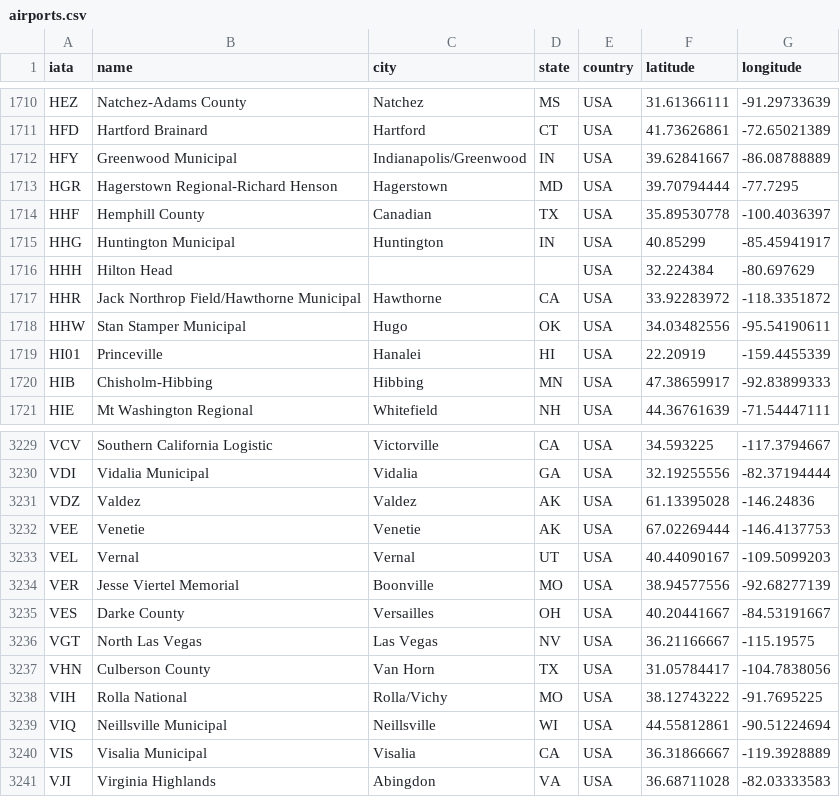
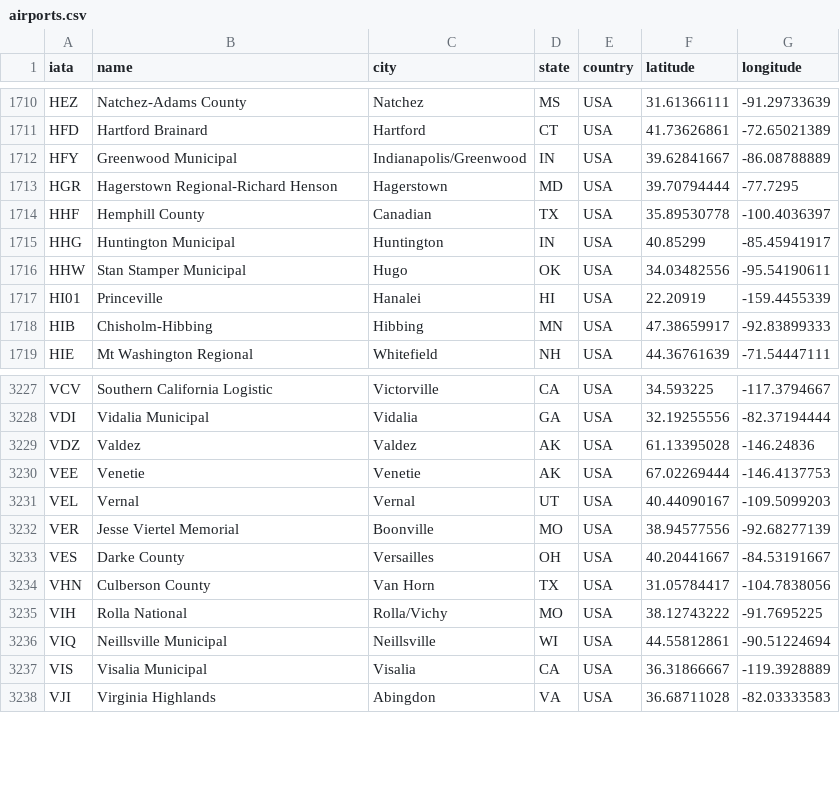
Before and after one commit to d00476471/SeniorProject, a CSV file: backend/airports.csv, drawn as a sheet; only a part is shown, gaps mark what is left out; the diff names each change by its address in the sheet, - before the commit and + after, or states it on an @@ line.

```diff
--- a/backend/airports.csv
+++ b/backend/airports.csv
-row 1716: HHH | Hilton Head |  |  | USA | 32.224384 | -80.697629
-row 1717: HHR | Jack Northrop Field/Hawthorne Municipal | Hawthorne | CA | USA | 33.92283972 | -118.3351872
-row 3236: VGT | North Las Vegas | Las Vegas | NV | USA | 36.21166667 | -115.19575
```
Also changed, not shown: 5 other files.
